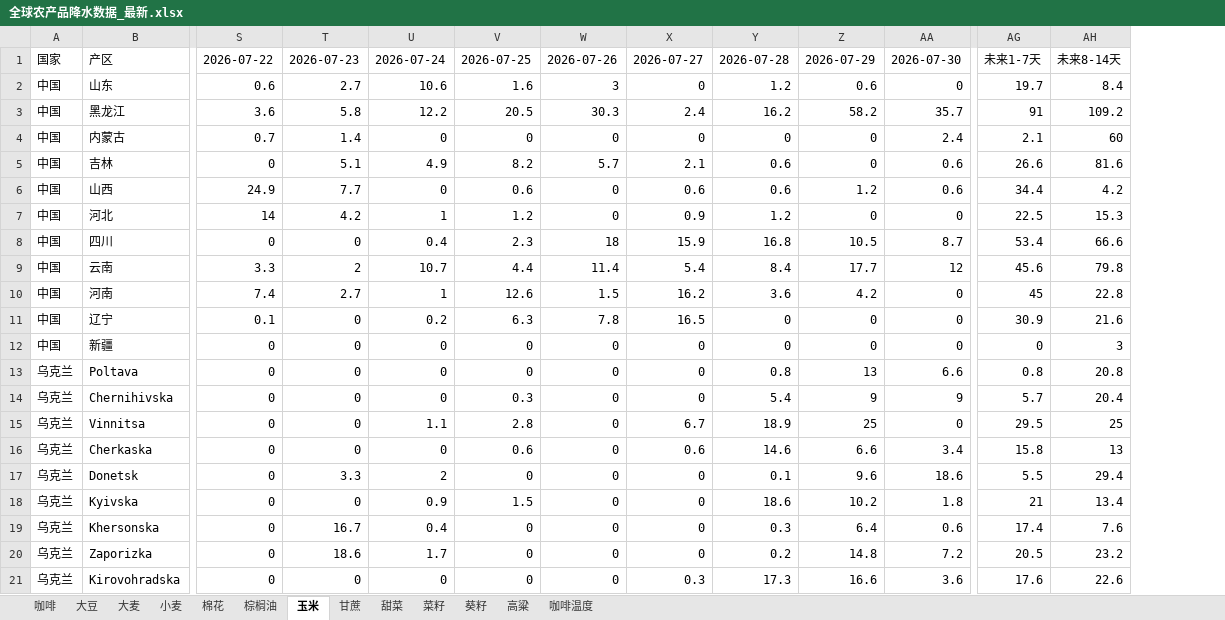
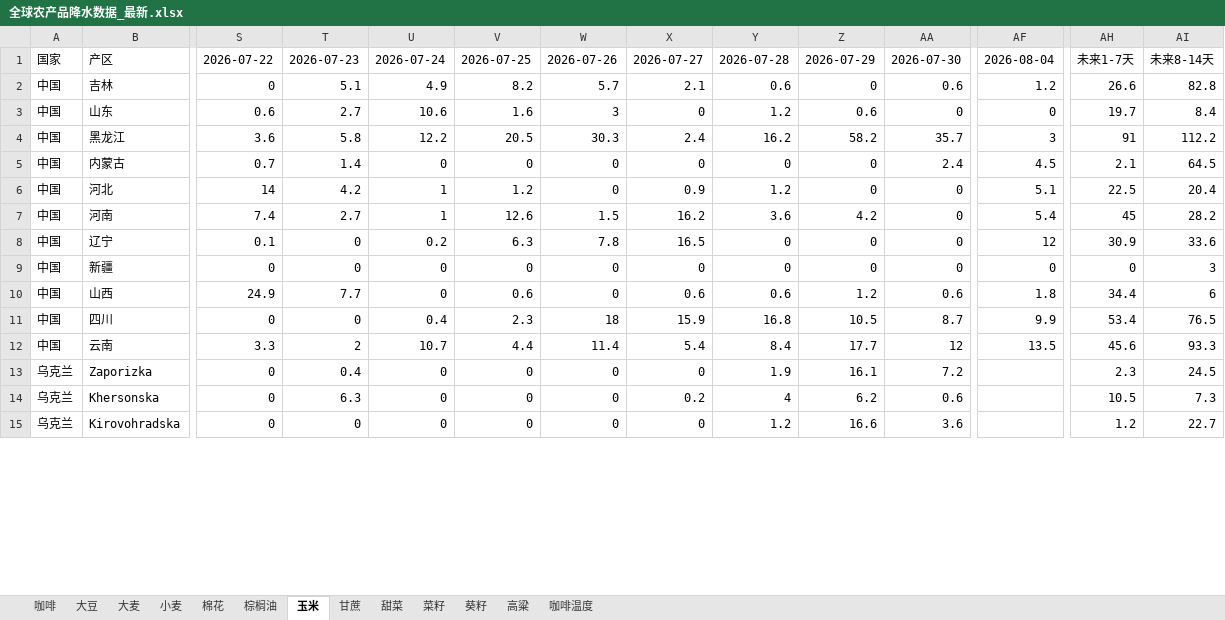
Before and after one commit to 2368846312-oss/ag-weather, an Excel workbook: 全球农产品降水数据_最新.xlsx, sheet 玉米, drawn as a sheet; only a part is shown, gaps mark what is left out; values as stored, in another font and other column widths than the file's, no cell formats; removed rows and columns are numbered as before the commit, all else as after; rows hold the shown columns only; the diff covers the shown part only; the diff names each change by its address in the sheet, - before the commit and + after, or states it on an @@ line.

```diff
--- a/全球农产品降水数据_最新.xlsx (sheet 玉米)
+++ b/全球农产品降水数据_最新.xlsx (sheet 玉米)
+column AF, row 1: 2026-08-04; rows 3-9: 0 | 3 | 4.5 | 5.1 | 5.4 | 12 | 0
+row 2: 中国 | 吉林 | 0 | 5.1 | 4.9 | 8.2 | 5.7 | 2.1 | 0.6 | 0 | 0.6 | 1.2 | 26.6 | 82.8
-AI4: 109.2
+AI4: 112.2
-AI5: 60
+AI5: 64.5
-row 5: 中国 | 吉林 | 0 | 5.1 | 4.9 | 8.2 | 5.7 | 2.1 | 0.6 | 0 | 0.6 | 26.6 | 81.6
-row 6: 中国 | 山西 | 24.9 | 7.7 | 0 | 0.6 | 0 | 0.6 | 0.6 | 1.2 | 0.6 | 34.4 | 4.2
-AI6: 15.3
+AI6: 20.4
-row 8: 中国 | 四川 | 0 | 0 | 0.4 | 2.3 | 18 | 15.9 | 16.8 | 10.5 | 8.7 | 53.4 | 66.6
-row 9: 中国 | 云南 | 3.3 | 2 | 10.7 | 4.4 | 11.4 | 5.4 | 8.4 | 17.7 | 12 | 45.6 | 79.8
-AI7: 22.8
+AI7: 28.2
-AI8: 21.6
+AI8: 33.6
-row 13: 乌克兰 | Poltava | 0 | 0 | 0 | 0 | 0 | 0 | 0.8 | 13 | 6.6 | 0.8 | 20.8
-row 14: 乌克兰 | Chernihivska | 0 | 0 | 0 | 0.3 | 0 | 0 | 5.4 | 9 | 9 | 5.7 | 20.4
-row 15: 乌克兰 | Vinnitsa | 0 | 0 | 1.1 | 2.8 | 0 | 6.7 | 18.9 | 25 | 0 | 29.5 | 25
-row 16: 乌克兰 | Cherkaska | 0 | 0 | 0 | 0.6 | 0 | 0.6 | 14.6 | 6.6 | 3.4 | 15.8 | 13
-row 17: 乌克兰 | Donetsk | 0 | 3.3 | 2 | 0 | 0 | 0 | 0.1 | 9.6 | 18.6 | 5.5 | 29.4
-row 18: 乌克兰 | Kyivska | 0 | 0 | 0.9 | 1.5 | 0 | 0 | 18.6 | 10.2 | 1.8 | 21 | 13.4
-row 19: 乌克兰 | Khersonska | 0 | 16.7 | 0.4 | 0 | 0 | 0 | 0.3 | 6.4 | 0.6 | 17.4 | 7.6
+row 10: 中国 | 山西 | 24.9 | 7.7 | 0 | 0.6 | 0 | 0.6 | 0.6 | 1.2 | 0.6 | 1.8 | 34.4 | 6
+row 11: 中国 | 四川 | 0 | 0 | 0.4 | 2.3 | 18 | 15.9 | 16.8 | 10.5 | 8.7 | 9.9 | 53.4 | 76.5
+row 12: 中国 | 云南 | 3.3 | 2 | 10.7 | 4.4 | 11.4 | 5.4 | 8.4 | 17.7 | 12 | 13.5 | 45.6 | 93.3
-T13: 18.6
+T13: 0.4
-U13: 1.7
+U13: 0
-Y13: 0.2
+Y13: 1.9
-Z13: 14.8
+Z13: 16.1
-AH13: 20.5
+AH13: 2.3
-AI13: 23.2
+AI13: 24.5
+row 14: 乌克兰 | Khersonska | 0 | 6.3 | 0 | 0 | 0 | 0.2 | 4 | 6.2 | 0.6 |  | 10.5 | 7.3
-X15: 0.3
+X15: 0
-Y15: 17.3
+Y15: 1.2
-AH15: 17.6
+AH15: 1.2
-AI15: 22.6
+AI15: 22.7
```
Also changed, not shown: 13 added rows, 7 removed rows, 3 moved rows and 113 edited cells elsewhere in this sheet, sheet 小麦, sheet 菜籽, sheet 大豆, sheet 大麦, sheet 葵籽, sheet 咖啡温度, 6 more sheets, cell formats, VHI_Data/VHI_最近6周汇总.xlsx.
